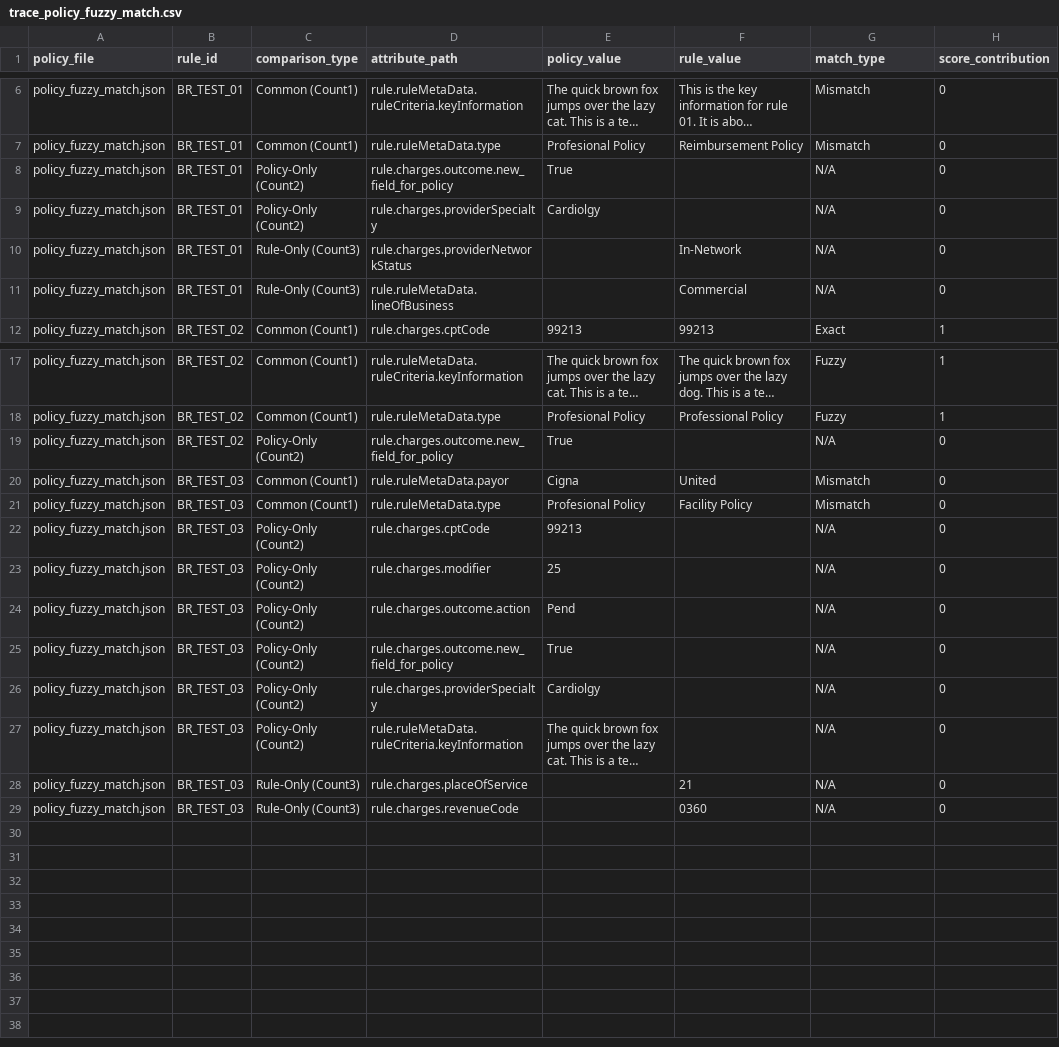
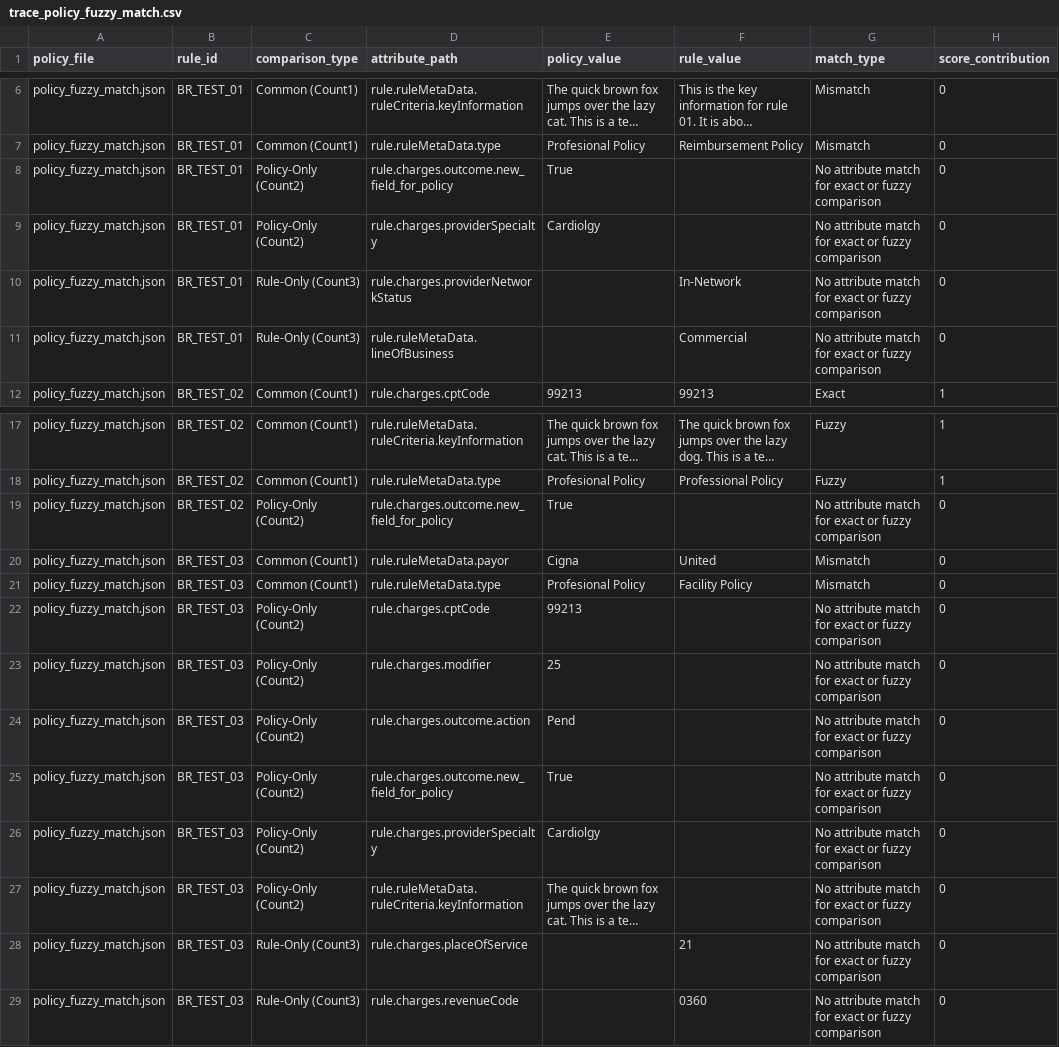
Before and after one commit to asuslaser/demo-scripts-python, a CSV file: policy_analyzer_rule_matcher/output/trace_policy_fuzzy_match.csv, drawn as a sheet; only a part is shown, gaps mark what is left out; long unchanged cells end in …; the diff names each change by its address in the sheet, - before the commit and + after, or states it on an @@ line.

```diff
--- a/policy_analyzer_rule_matcher/output/trace_policy_fuzzy_match.csv
+++ b/policy_analyzer_rule_matcher/output/trace_policy_fuzzy_match.csv
-G8:G11 (match_type): N/A
+G8:G11 (match_type): No attribute match for exact or fuzzy comparison
-G19 (match_type): N/A
+G19 (match_type): No attribute match for exact or fuzzy comparison
-G22:G29 (match_type): N/A
+G22:G29 (match_type): No attribute match for exact or fuzzy comparison
```
Also changed, not shown: 2 other files.
